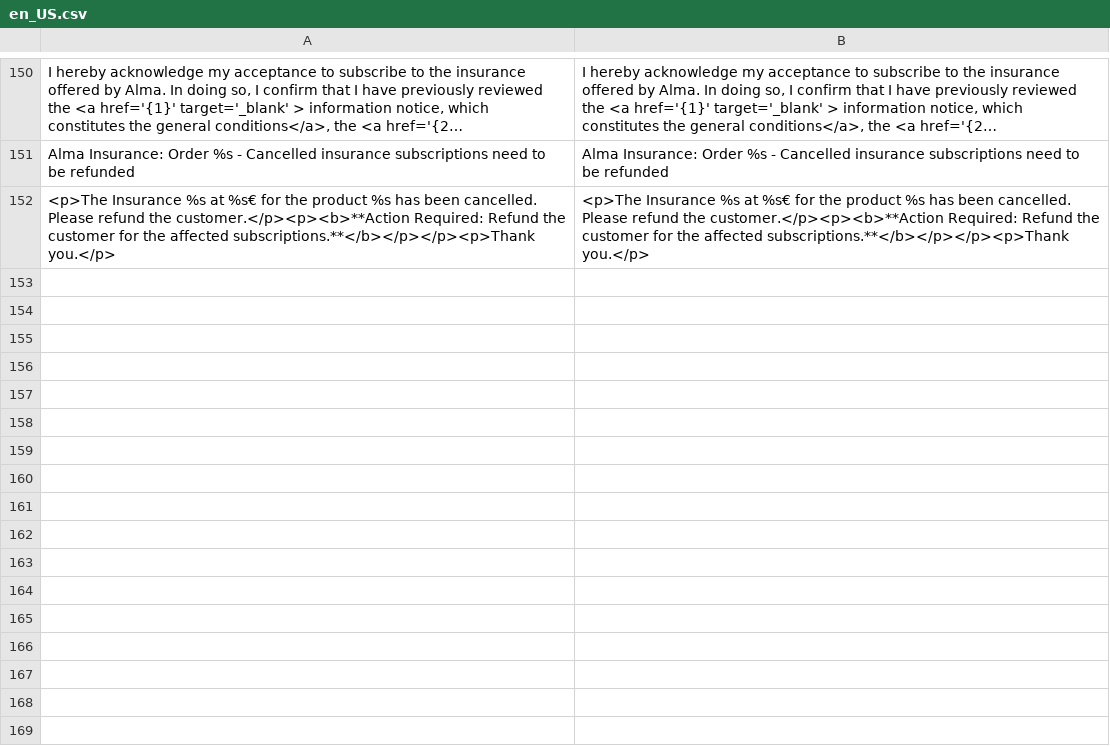
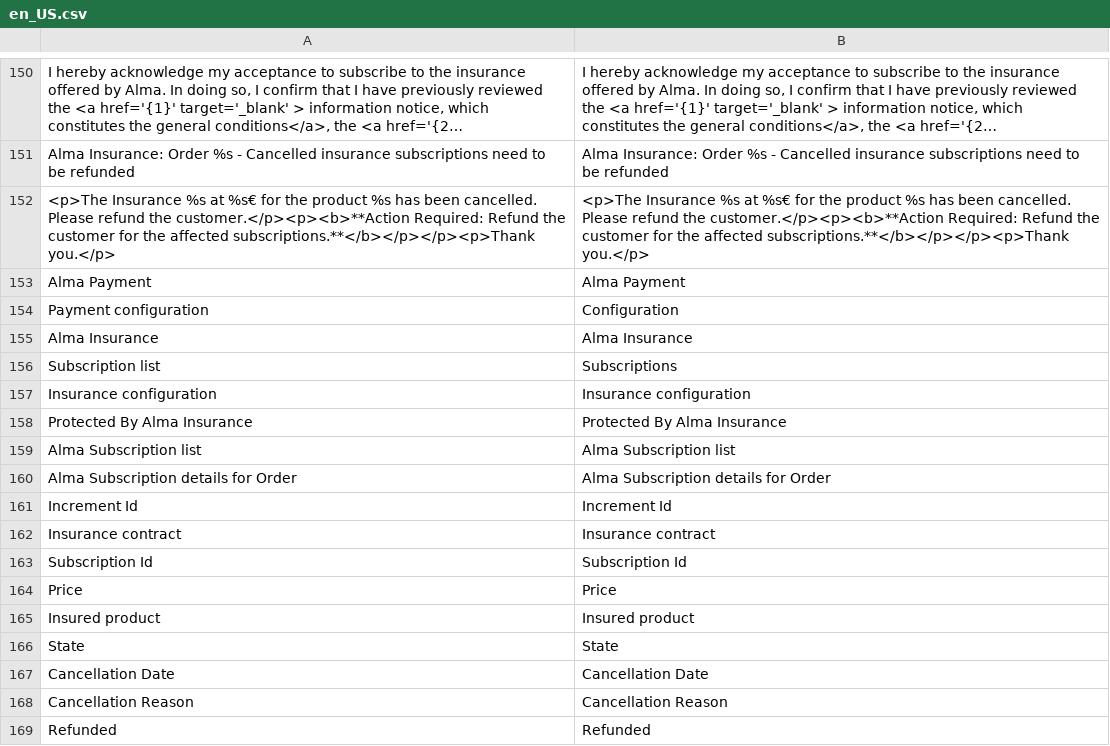
Before and after one commit to alma/alma-monthlypayments-magento2, a CSV file: i18n/en_US.csv, drawn as a sheet; only a part is shown, gaps mark what is left out; long unchanged cells end in ….

```diff
--- a/i18n/en_US.csv
+++ b/i18n/en_US.csv
@@ -152 +152,18 @@
 "<p>The Insurance %s at %s€ for the product %s has been cancelled. Please refund the customer.</p><p><b>**Action Required: Refund the customer for the affected subscriptions.**</b></p></p><p>Thank you.</p>", "<p>The Insurance %s at %s€ for the product %s has been cancelled. Please refund the customer.</p><p><b>**Action Required: Refund the customer for the affected subscriptions.**</b></p></p><p>Thank you.</p>"
+"Alma Payment", "Alma Payment"
+"Payment configuration", "Configuration"
+"Alma Insurance", "Alma Insurance"
+"Subscription list", "Subscriptions"
+"Insurance configuration", "Insurance configuration"
+"Protected By Alma Insurance", "Protected By Alma Insurance"
+"Alma Subscription list", "Alma Subscription list"
+"Alma Subscription details for Order", "Alma Subscription details for Order"
+"Increment Id", "Increment Id"
+"Insurance contract", "Insurance contract"
+"Subscription Id", "Subscription Id"
+"Price", "Price"
+"Insured product", "Insured product"
+"State", "State"
+"Cancellation Date", "Cancellation Date"
+"Cancellation Reason", "Cancellation Reason"
+"Refunded", "Refunded"
```
Also changed, not shown: i18n/fr_FR.csv, 3 other files.
